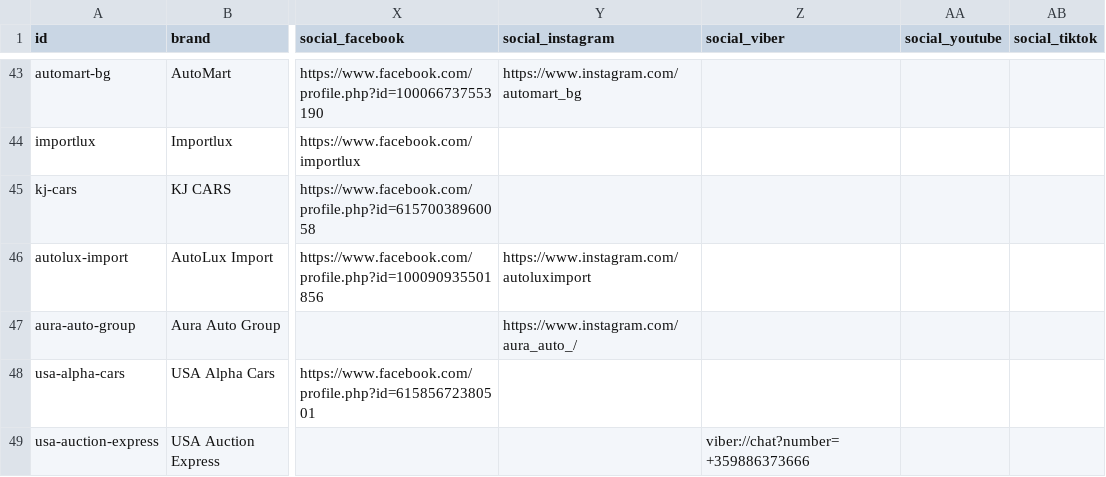
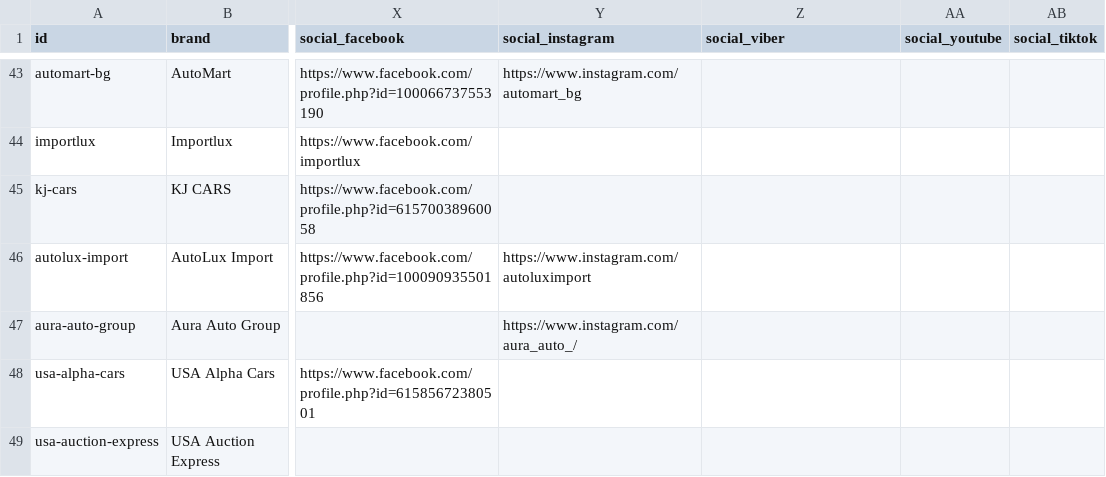
Before and after one commit to dobrinov/kolaotamerika, a CSV file: companies.csv, drawn as a sheet; only a part is shown, gaps mark what is left out; the diff names each change by its address in the sheet, - before the commit and + after, or states it on an @@ line.

```diff
--- a/companies.csv
+++ b/companies.csv
-Z49 (social_viber): viber://chat?number=+359886373666
+Z49 (social_viber): (empty)
```
Also changed, not shown: 2 other files.
